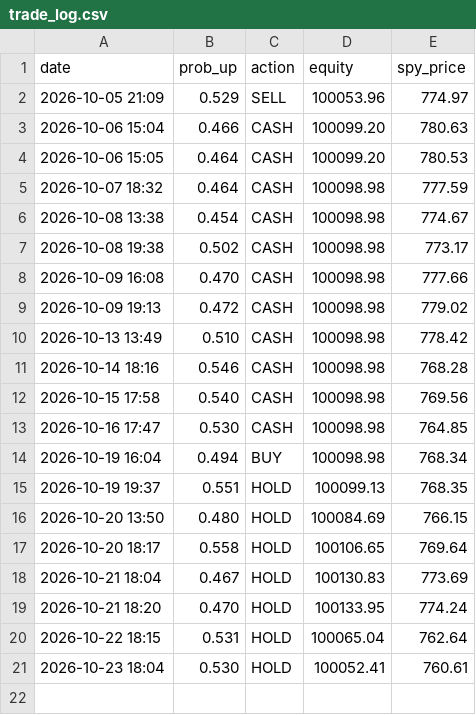
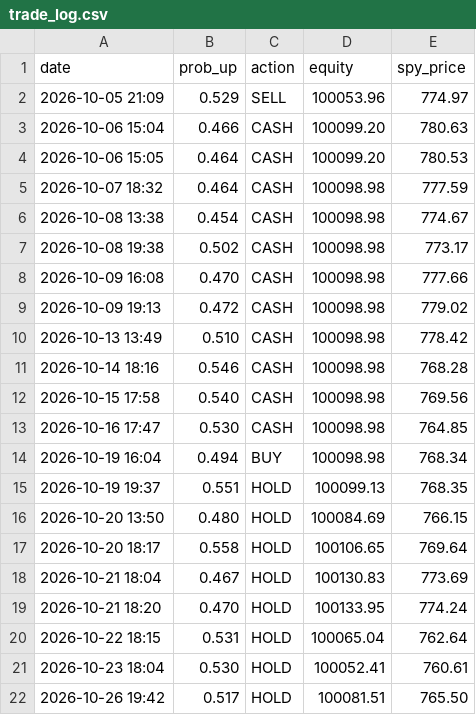
Before and after one commit to Dislordy/ai-trading-bot, a CSV file: trade_log.csv, drawn as a sheet.

```diff
--- a/trade_log.csv
+++ b/trade_log.csv
@@ -21 +21,2 @@ date,prob_up,action,equity,spy_price
 2026-10-23 18:04,0.530,HOLD,100052.41,760.61
+2026-10-26 19:42,0.517,HOLD,100081.51,765.50
```
Also changed, not shown: claude_log.csv.
